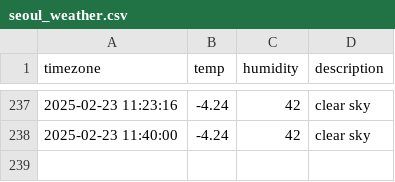
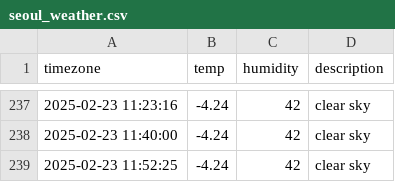
Before and after one commit to sangyoung216/seoul_weather, a CSV file: seoul_weather.csv, drawn as a sheet; only a part is shown, gaps mark what is left out.

```diff
--- a/seoul_weather.csv
+++ b/seoul_weather.csv
@@ -238 +238,2 @@ timezone,temp,humidity,description
 2025-02-23 11:40:00,-4.24,42,clear sky
+2025-02-23 11:52:25,-4.24,42,clear sky
```
